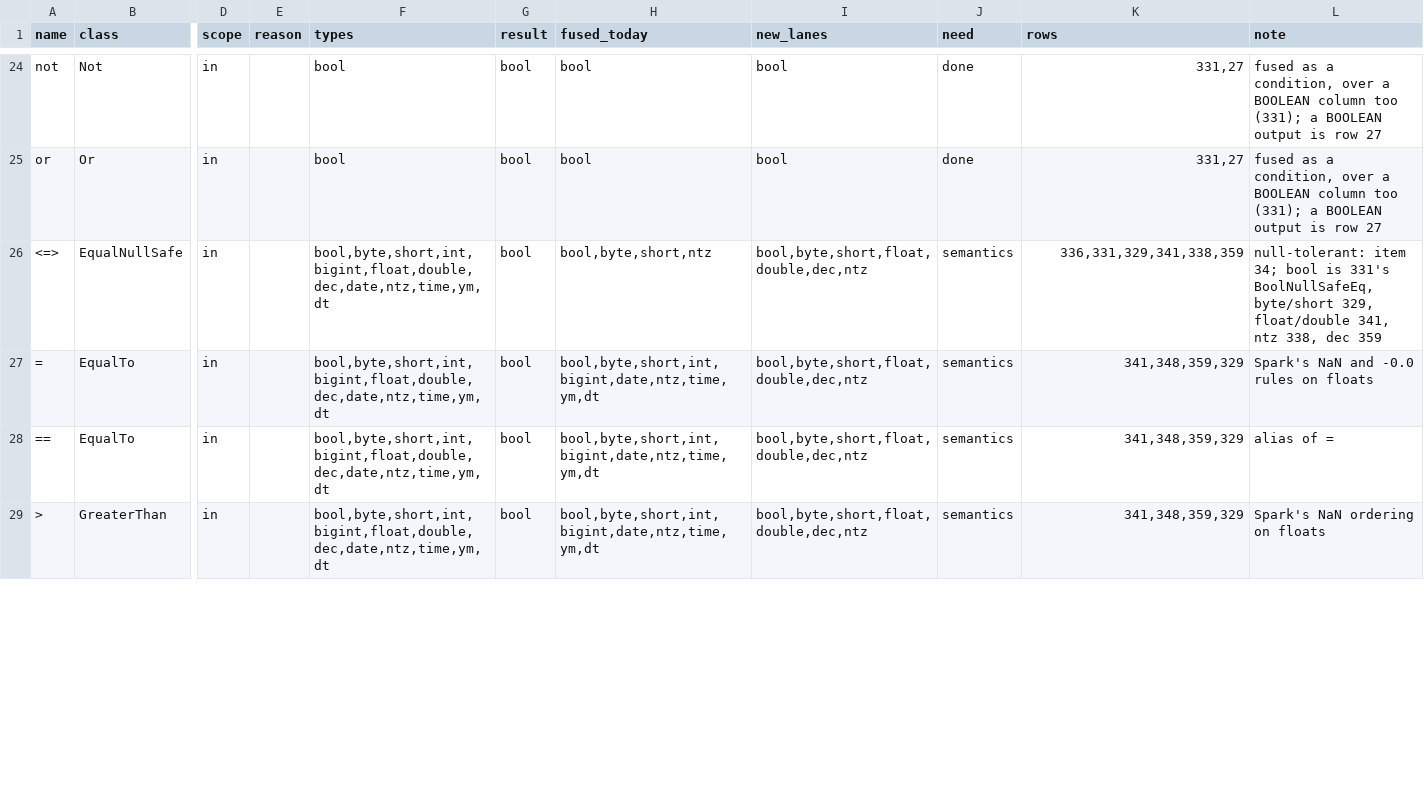
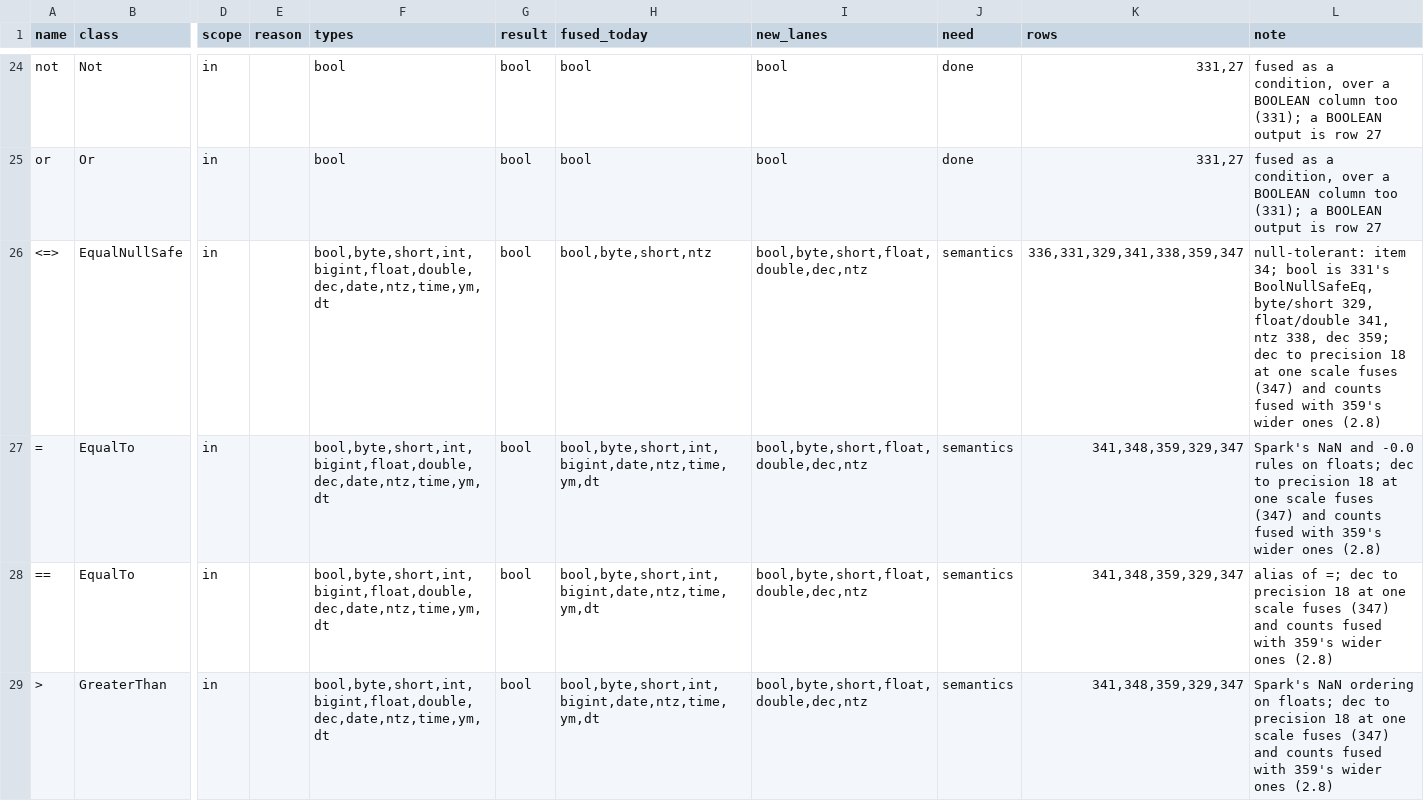
Before and after one commit to MaxGekk/spark, a TSV file: sql/varka/plans/m8/census.tsv, drawn as a sheet; only a part is shown, gaps mark what is left out; the diff covers the shown part only; the diff names each change by its address in the sheet, - before the commit and + after, or states it on an @@ line.

```diff
--- a/sql/varka/plans/m8/census.tsv
+++ b/sql/varka/plans/m8/census.tsv
-K26 (rows): 336,331,329,341,338,359
+K26 (rows): 336,331,329,341,338,359,347
-L26 (note): …338, dec 359
+L26 (note): …338, dec 359; dec to precision 18 at one scale fuses (347) and counts fused with 359's wider ones (2.8)
-K27:K29 (rows): 341,348,359,329
+K27:K29 (rows): 341,348,359,329,347
-L27 (note): …rules on floats
+L27 (note): …rules on floats; dec to precision 18 at one scale fuses (347) and counts fused with 359's wider ones (2.8)
-L28 (note): alias of =
+L28 (note): alias of =; dec to precision 18 at one scale fuses (347) and counts fused with 359's wider ones (2.8)
-L29 (note): …ordering on floats
+L29 (note): …ordering on floats; dec to precision 18 at one scale fuses (347) and counts fused with 359's wider ones (2.8)
```
Also changed, not shown: 10 edited cells elsewhere in this file, sql/varka/plans/m8/casts.tsv, 28 other files.
